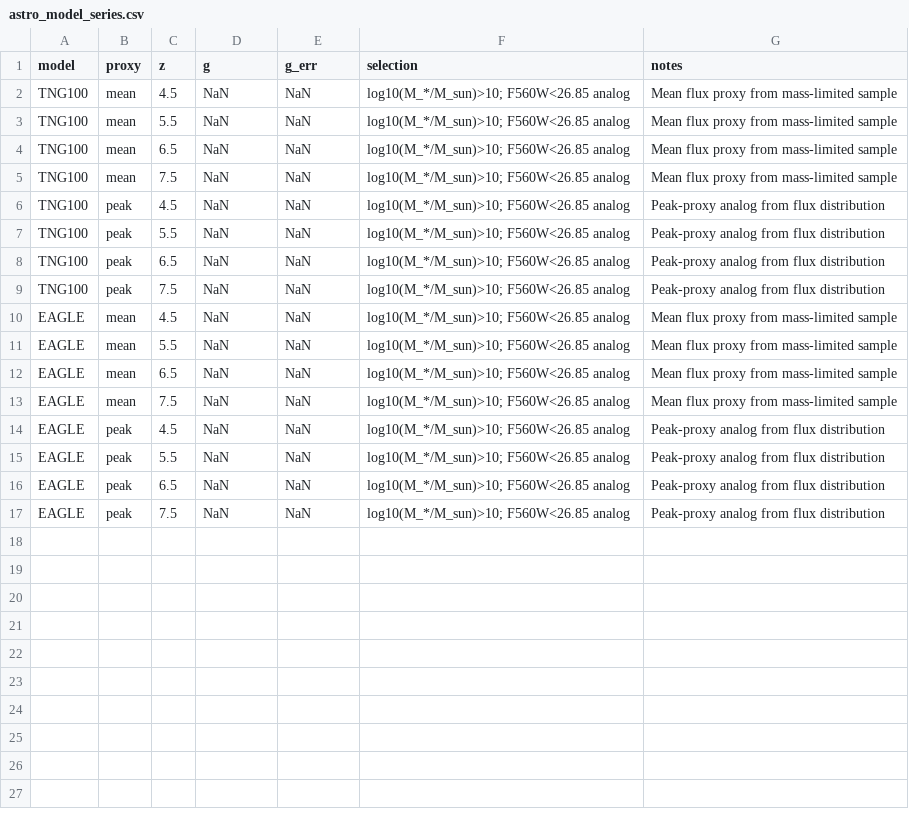
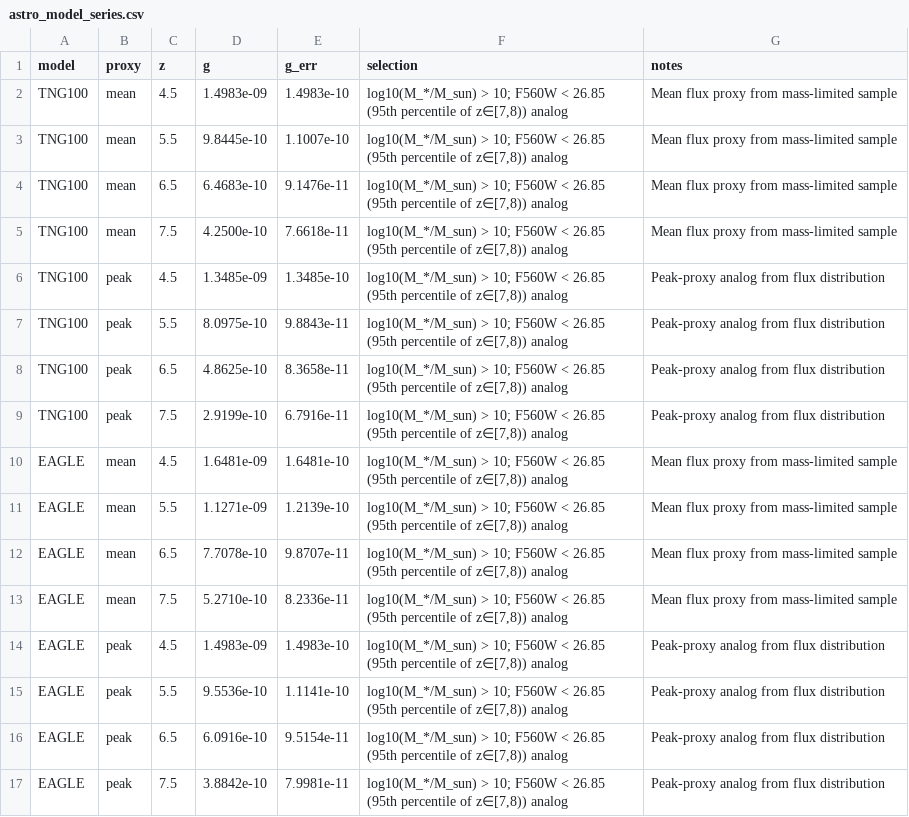
Before and after one commit to wsuduce/QH_submission_package, a CSV file: artifacts/csv/astro_model_series.csv, drawn as a sheet.

Commit message:
Update README and manuscript to reflect new data artifacts and analysis. Introduce new CSV files for φ-mapping validation, hierarchical τ posterior, astrophysics model comparisons, and time coordinate sensitivity. Revise manuscript sections for clarity and consistency, addressing reviewer feedback and enhancing presentation of key findings.

```diff
--- a/artifacts/csv/astro_model_series.csv
+++ b/artifacts/csv/astro_model_series.csv
@@ -1,17 +1,17 @@
 model,proxy,z,g,g_err,selection,notes
-TNG100,mean,4.5,NaN,NaN,"log10(M_*/M_sun)>10; F560W<26.85 analog","Mean flux proxy from mass-limited sample"
-TNG100,mean,5.5,NaN,NaN,"log10(M_*/M_sun)>10; F560W<26.85 analog","Mean flux proxy from mass-limited sample"
-TNG100,mean,6.5,NaN,NaN,"log10(M_*/M_sun)>10; F560W<26.85 analog","Mean flux proxy from mass-limited sample"
-TNG100,mean,7.5,NaN,NaN,"log10(M_*/M_sun)>10; F560W<26.85 analog","Mean flux proxy from mass-limited sample"
-TNG100,peak,4.5,NaN,NaN,"log10(M_*/M_sun)>10; F560W<26.85 analog","Peak-proxy analog from flux distribution"
-TNG100,peak,5.5,NaN,NaN,"log10(M_*/M_sun)>10; F560W<26.85 analog","Peak-proxy analog from flux distribution"
-TNG100,peak,6.5,NaN,NaN,"log10(M_*/M_sun)>10; F560W<26.85 analog","Peak-proxy analog from flux distribution"
-TNG100,peak,7.5,NaN,NaN,"log10(M_*/M_sun)>10; F560W<26.85 analog","Peak-proxy analog from flux distribution"
-EAGLE,mean,4.5,NaN,NaN,"log10(M_*/M_sun)>10; F560W<26.85 analog","Mean flux proxy from mass-limited sample"
-EAGLE,mean,5.5,NaN,NaN,"log10(M_*/M_sun)>10; F560W<26.85 analog","Mean flux proxy from mass-limited sample"
-EAGLE,mean,6.5,NaN,NaN,"log10(M_*/M_sun)>10; F560W<26.85 analog","Mean flux proxy from mass-limited sample"
-EAGLE,mean,7.5,NaN,NaN,"log10(M_*/M_sun)>10; F560W<26.85 analog","Mean flux proxy from mass-limited sample"
-EAGLE,peak,4.5,NaN,NaN,"log10(M_*/M_sun)>10; F560W<26.85 analog","Peak-proxy analog from flux distribution"
-EAGLE,peak,5.5,NaN,NaN,"log10(M_*/M_sun)>10; F560W<26.85 analog","Peak-proxy analog from flux distribution"
-EAGLE,peak,6.5,NaN,NaN,"log10(M_*/M_sun)>10; F560W<26.85 analog","Peak-proxy analog from flux distribution"
-EAGLE,peak,7.5,NaN,NaN,"log10(M_*/M_sun)>10; F560W<26.85 analog","Peak-proxy analog from flux distribution"
+TNG100,mean,4.5,1.4983e-09,1.4983e-10,"log10(M_*/M_sun) > 10; F560W < 26.85 (95th percentile of z∈[7,8)) analog",Mean flux proxy from mass-limited sample
+TNG100,mean,5.5,9.8445e-10,1.1007e-10,"log10(M_*/M_sun) > 10; F560W < 26.85 (95th percentile of z∈[7,8)) analog",Mean flux proxy from mass-limited sample
+TNG100,mean,6.5,6.4683e-10,9.1476e-11,"log10(M_*/M_sun) > 10; F560W < 26.85 (95th percentile of z∈[7,8)) analog",Mean flux proxy from mass-limited sample
+TNG100,mean,7.5,4.2500e-10,7.6618e-11,"log10(M_*/M_sun) > 10; F560W < 26.85 (95th percentile of z∈[7,8)) analog",Mean flux proxy from mass-limited sample
+TNG100,peak,4.5,1.3485e-09,1.3485e-10,"log10(M_*/M_sun) > 10; F560W < 26.85 (95th percentile of z∈[7,8)) analog",Peak-proxy analog from flux distribution
+TNG100,peak,5.5,8.0975e-10,9.8843e-11,"log10(M_*/M_sun) > 10; F560W < 26.85 (95th percentile of z∈[7,8)) analog",Peak-proxy analog from flux distribution
+TNG100,peak,6.5,4.8625e-10,8.3658e-11,"log10(M_*/M_sun) > 10; F560W < 26.85 (95th percentile of z∈[7,8)) analog",Peak-proxy analog from flux distribution
+TNG100,peak,7.5,2.9199e-10,6.7916e-11,"log10(M_*/M_sun) > 10; F560W < 26.85 (95th percentile of z∈[7,8)) analog",Peak-proxy analog from flux distribution
+EAGLE,mean,4.5,1.6481e-09,1.6481e-10,"log10(M_*/M_sun) > 10; F560W < 26.85 (95th percentile of z∈[7,8)) analog",Mean flux proxy from mass-limited sample
+EAGLE,mean,5.5,1.1271e-09,1.2139e-10,"log10(M_*/M_sun) > 10; F560W < 26.85 (95th percentile of z∈[7,8)) analog",Mean flux proxy from mass-limited sample
+EAGLE,mean,6.5,7.7078e-10,9.8707e-11,"log10(M_*/M_sun) > 10; F560W < 26.85 (95th percentile of z∈[7,8)) analog",Mean flux proxy from mass-limited sample
+EAGLE,mean,7.5,5.2710e-10,8.2336e-11,"log10(M_*/M_sun) > 10; F560W < 26.85 (95th percentile of z∈[7,8)) analog",Mean flux proxy from mass-limited sample
+EAGLE,peak,4.5,1.4983e-09,1.4983e-10,"log10(M_*/M_sun) > 10; F560W < 26.85 (95th percentile of z∈[7,8)) analog",Peak-proxy analog from flux distribution
+EAGLE,peak,5.5,9.5536e-10,1.1141e-10,"log10(M_*/M_sun) > 10; F560W < 26.85 (95th percentile of z∈[7,8)) analog",Peak-proxy analog from flux distribution
+EAGLE,peak,6.5,6.0916e-10,9.5154e-11,"log10(M_*/M_sun) > 10; F560W < 26.85 (95th percentile of z∈[7,8)) analog",Peak-proxy analog from flux distribution
+EAGLE,peak,7.5,3.8842e-10,7.9981e-11,"log10(M_*/M_sun) > 10; F560W < 26.85 (95th percentile of z∈[7,8)) analog",Peak-proxy analog from flux distribution
```
Also changed, not shown: artifacts/csv/astro_model_k_table.csv, artifacts/csv/scale_choice_sensitivity.csv, 32 other files.
